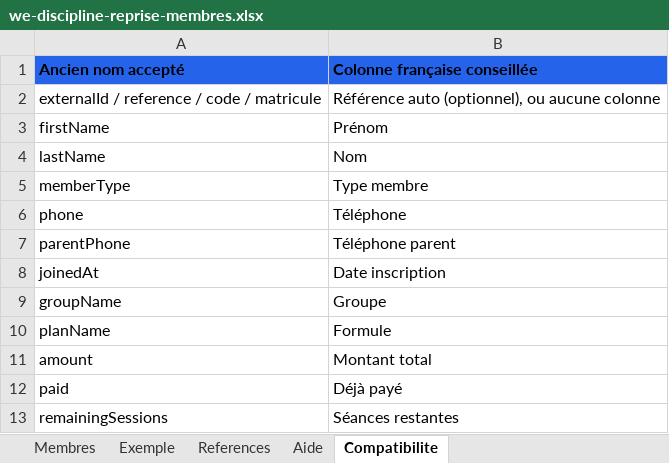
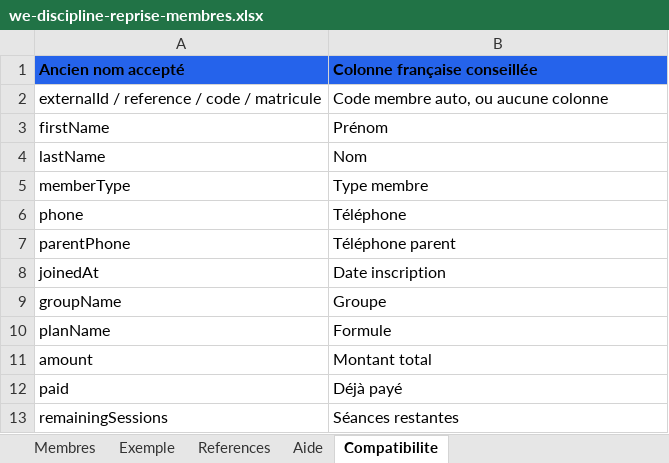
Before and after one commit to hwidifiras/app, an Excel workbook: public/templates/we-discipline-reprise-membres.xlsx, sheet Compatibilite, drawn as a sheet; values as stored, in another font and other column widths than the file's, no borders; table styles not drawn; the diff names each change by its address in the sheet, - before the commit and + after, or states it on an @@ line.

Commit message:
fix: simplify bulk import auto member code

```diff
--- a/public/templates/we-discipline-reprise-membres.xlsx (sheet Compatibilite)
+++ b/public/templates/we-discipline-reprise-membres.xlsx (sheet Compatibilite)
-B2 (Colonne française conseillée): Référence auto (optionnel), ou aucune colonne
+B2 (Colonne française conseillée): Code membre auto, ou aucune colonne
```
Also changed, not shown: sheet Aide, sheet Exemple, sheet Membres, 4 other files.
